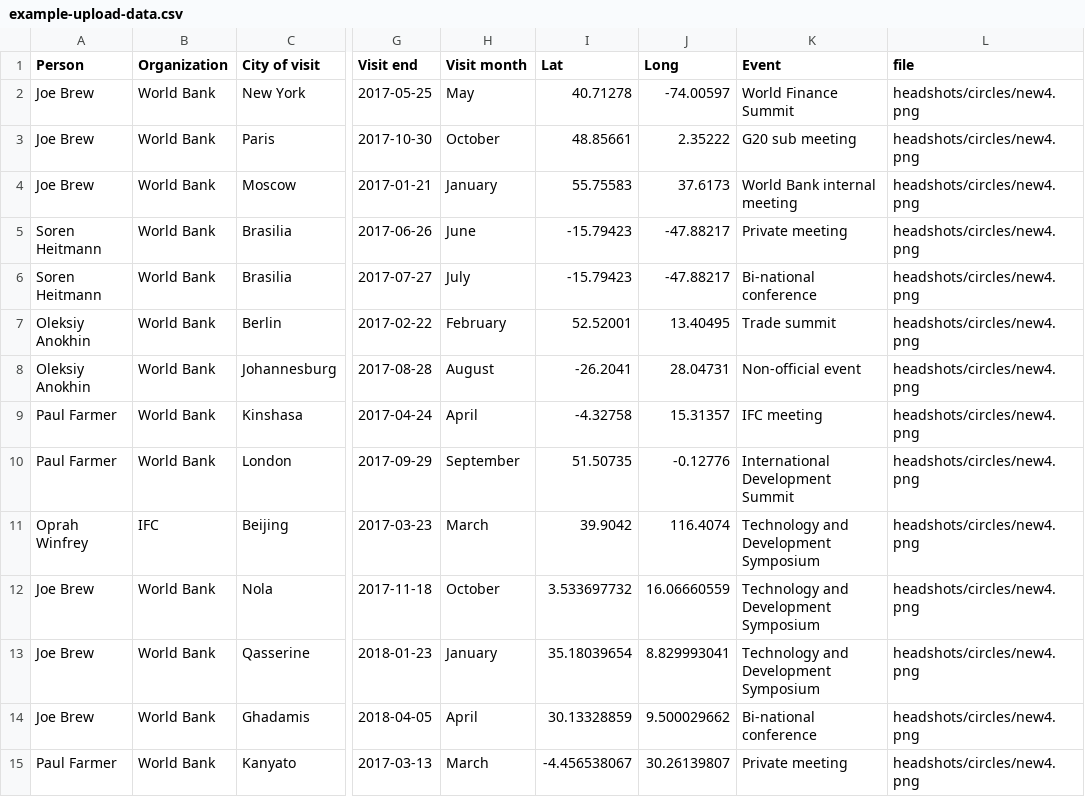
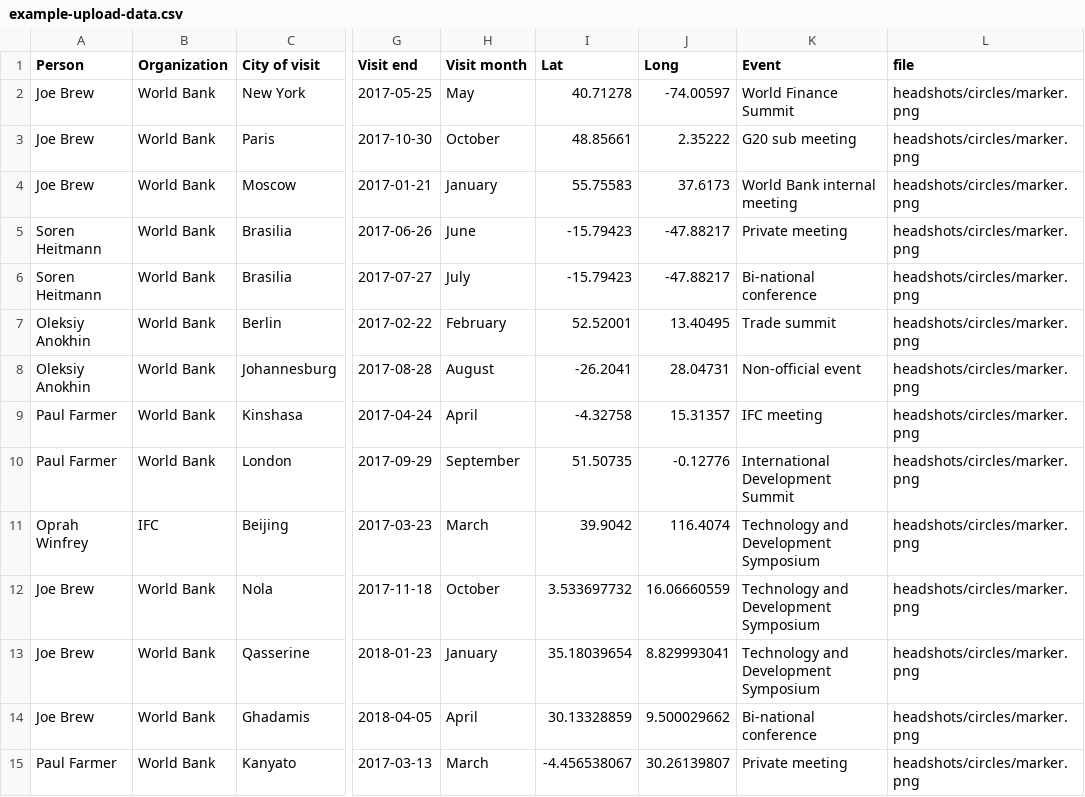
Before and after one commit to databrew/traveldash, a CSV file: example-upload-data.csv, drawn as a sheet; only a part is shown, gaps mark what is left out; the diff covers the shown part only; the diff names each change by its address in the sheet, - before the commit and + after, or states it on an @@ line.

Commit message:
just a marker

```diff
--- a/example-upload-data.csv
+++ b/example-upload-data.csv
-L2:L15 (file): headshots/circles/new4.png
+L2:L15 (file): headshots/circles/marker.png
```
Also changed, not shown: 16 edited cells elsewhere in this file, 2 other files.
